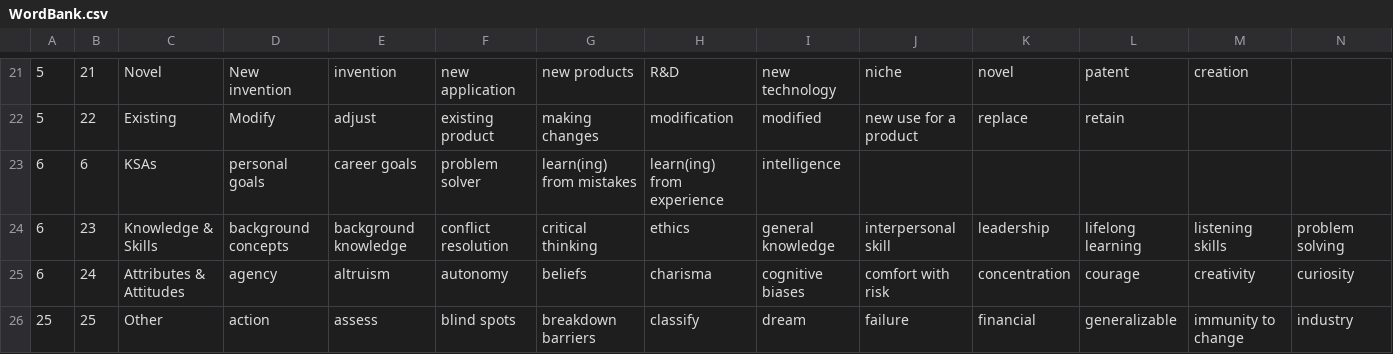
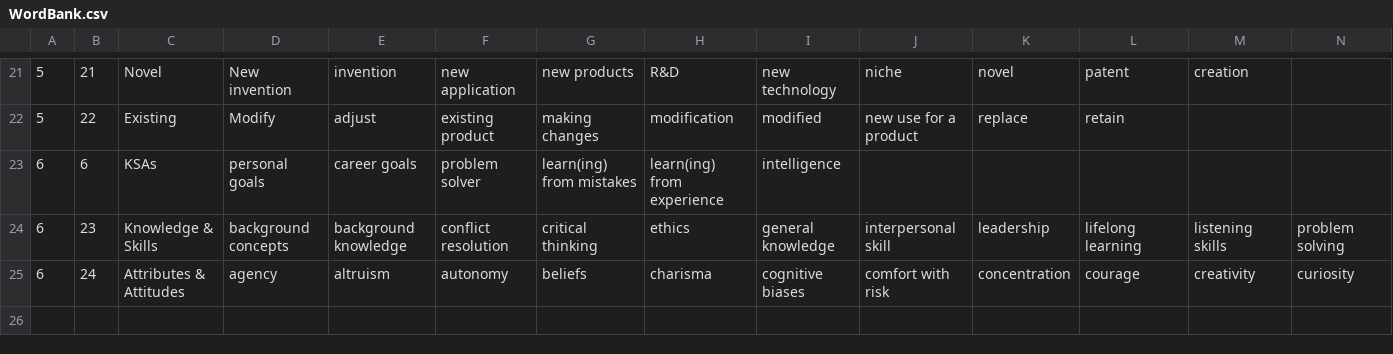
Before and after one commit to EM-Cmap-Scoring-Tool/EM_Cmap_Scoring_Tool, a CSV file: WordBank.csv, drawn as a sheet; only a part is shown, gaps mark what is left out; rows hold the shown columns only; the diff names each change by its address in the sheet, - before the commit and + after, or states it on an @@ line.

```diff
--- a/WordBank.csv
+++ b/WordBank.csv
-row 26: 25 | 25 | Other | action | assess | blind spots | breakdown barriers | classify | dream | failure | financial | generalizable | immunity to change | industry
```
Also changed, not shown: 1 other file.
